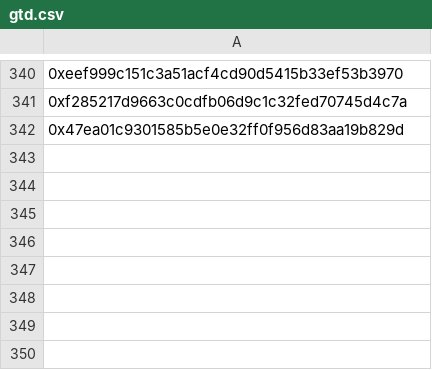
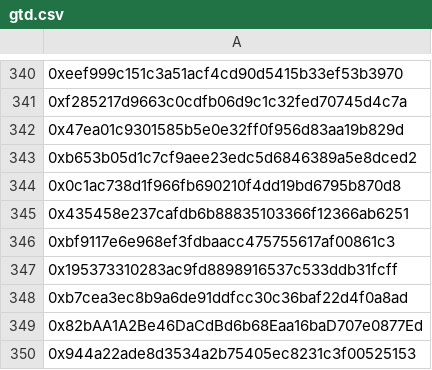
Before and after one commit to nerdyfiroz/nexora-base, a CSV file: src/db/gtd.csv, drawn as a sheet; only a part is shown, gaps mark what is left out; the diff names each change by its address in the sheet, - before the commit and + after, or states it on an @@ line.

Commit message:
Add new entries to gtd.csv

```diff
--- a/src/db/gtd.csv
+++ b/src/db/gtd.csv
+row 343: 0xb653b05d1c7cf9aee23edc5d6846389a5e8dced2
+row 344: 0x0c1ac738d1f966fb690210f4dd19bd6795b870d8
+row 345: 0x435458e237cafdb6b88835103366f12366ab6251
+row 346: 0xbf9117e6e968ef3fdbaacc475755617af00861c3
+row 347: 0x195373310283ac9fd8898916537c533ddb31fcff
+row 348: 0xb7cea3ec8b9a6de91ddfcc30c36baf22d4f0a8ad
+row 349: 0x82bAA1A2Be46DaCdBd6b68Eaa16baD707e0877Ed
+row 350: 0x944a22ade8d3534a2b75405ec8231c3f00525153
```
